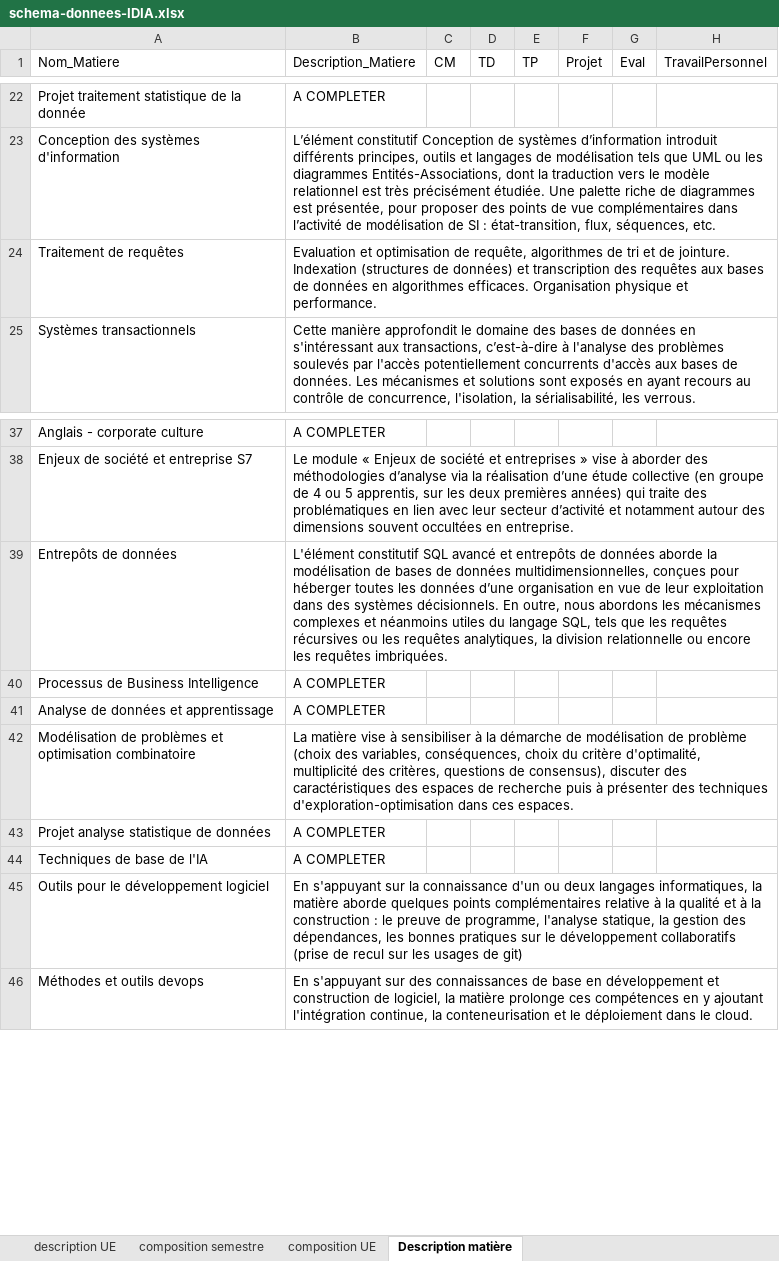
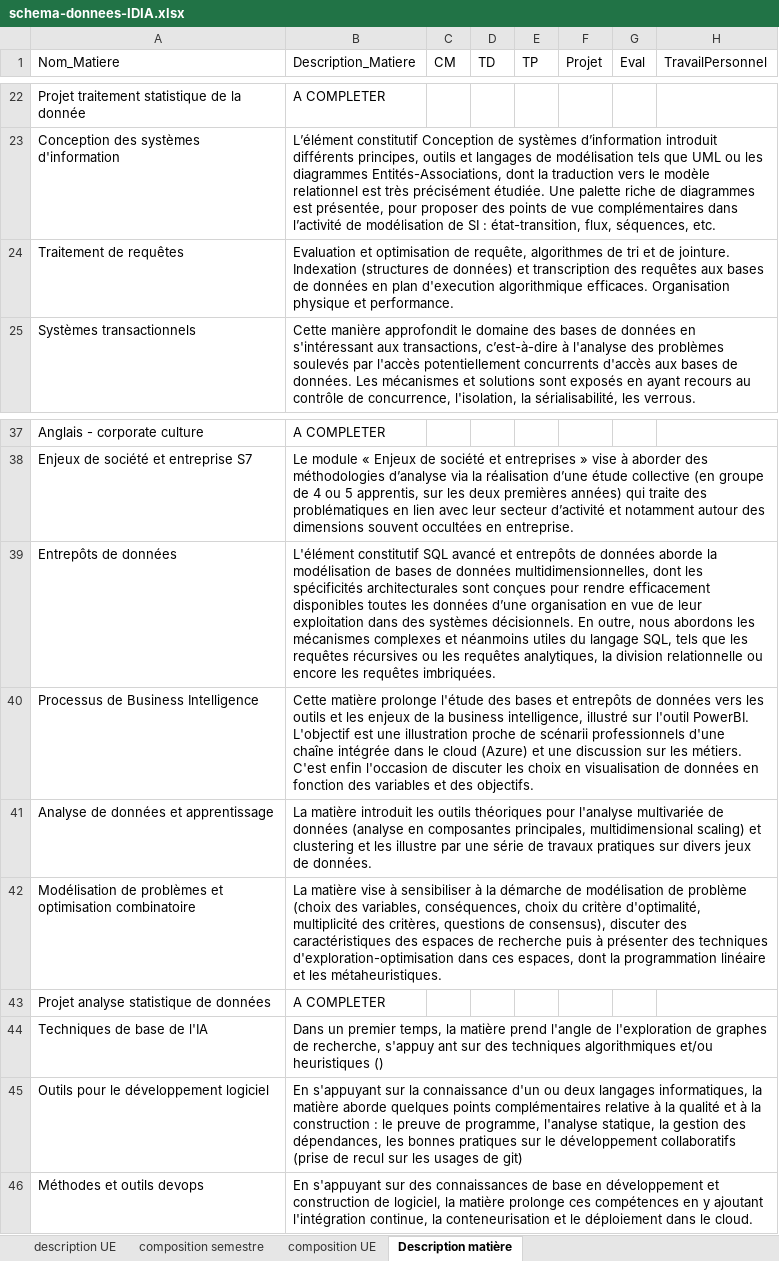
Before and after one commit to AccueilMathsPolytech/maquette-idia, an Excel workbook: schema-donnees-IDIA.xlsx, sheet Description matière, drawn as a sheet; only a part is shown, gaps mark what is left out; values as stored, in another font and other column widths than the file's, no borders; the diff names each change by its address in the sheet, - before the commit and + after, or states it on an @@ line.

Commit message:
amélioration des descriptions de matières

```diff
--- a/schema-donnees-IDIA.xlsx (sheet Description matière)
+++ b/schema-donnees-IDIA.xlsx (sheet Description matière)
-B24 (Description_Matiere): …données en algorithmes efficaces. Organisation…
+B24 (Description_Matiere): …données en plan d'execution algorithmique efficaces. Organisation…
-B39 (Description_Matiere): …données multidimensionnelles, conçues pour héberger toutes les…
+B39 (Description_Matiere): …données multidimensionnelles, dont les spécificités architecturales sont conçues pour rendre efficacement disponibles toutes les…
-B40 (Description_Matiere): A COMPLETER
+B40 (Description_Matiere): Cette matière prolonge l'étude des bases et entrepôts de données vers les outils et les enjeux de la business intelligence, illustré sur l'outil PowerBI. L'objectif est une illustration proche de scénarii professionnels d'une chaîne intégrée dans le cloud (Azure) et une discussion sur les métiers. C'est enfin l'occasion de discuter les choix en visualisation de données en fonction des variables et des objectifs.
-B41 (Description_Matiere): A COMPLETER
+B41 (Description_Matiere): La matière introduit les outils théoriques pour l'analyse multivariée de données (analyse en composantes principales, multidimensional scaling) et clustering et les illustre par une série de travaux pratiques sur divers jeux de données.
-B42 (Description_Matiere): …dans ces espaces.
+B42 (Description_Matiere): …dans ces espaces, dont la programmation linéaire et les métaheuristiques.
-B44 (Description_Matiere): A COMPLETER
+B44 (Description_Matiere): Dans un premier temps, la matière prend l'angle de l'exploration de graphes de recherche, s'appuy ant sur des techniques algorithmiques et/ou heuristiques ()
```
Also changed, not shown: 3 other files.
